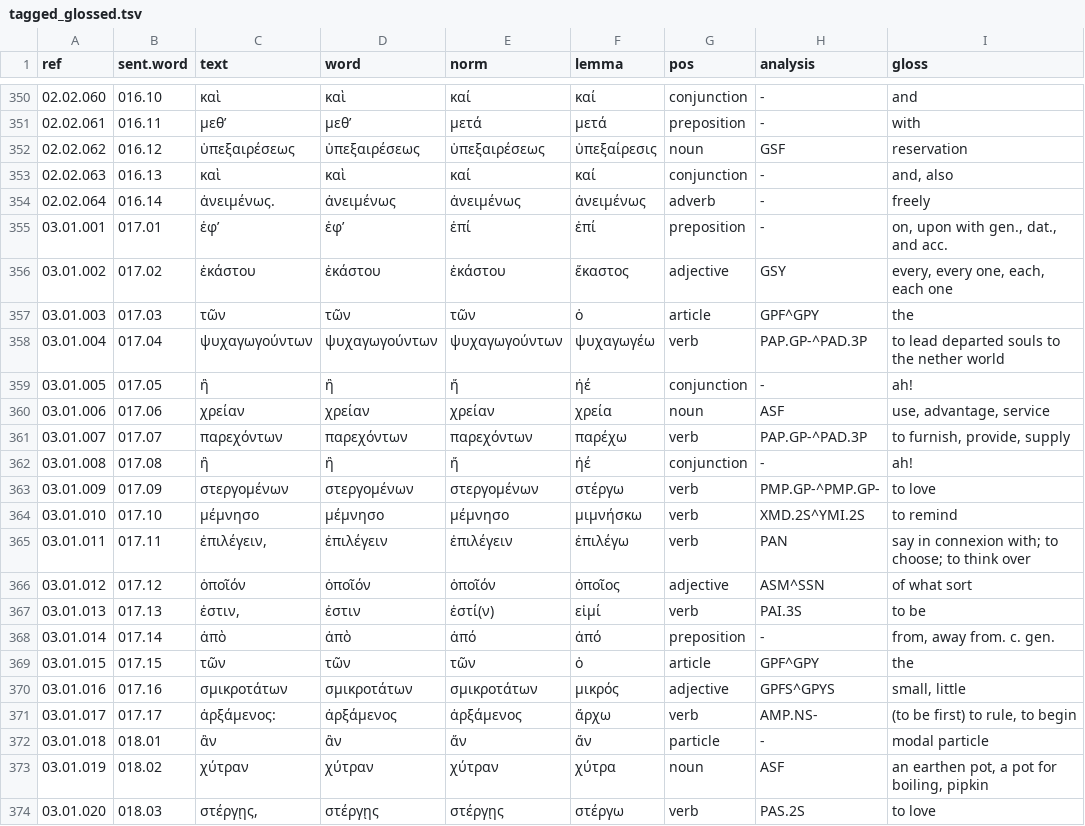
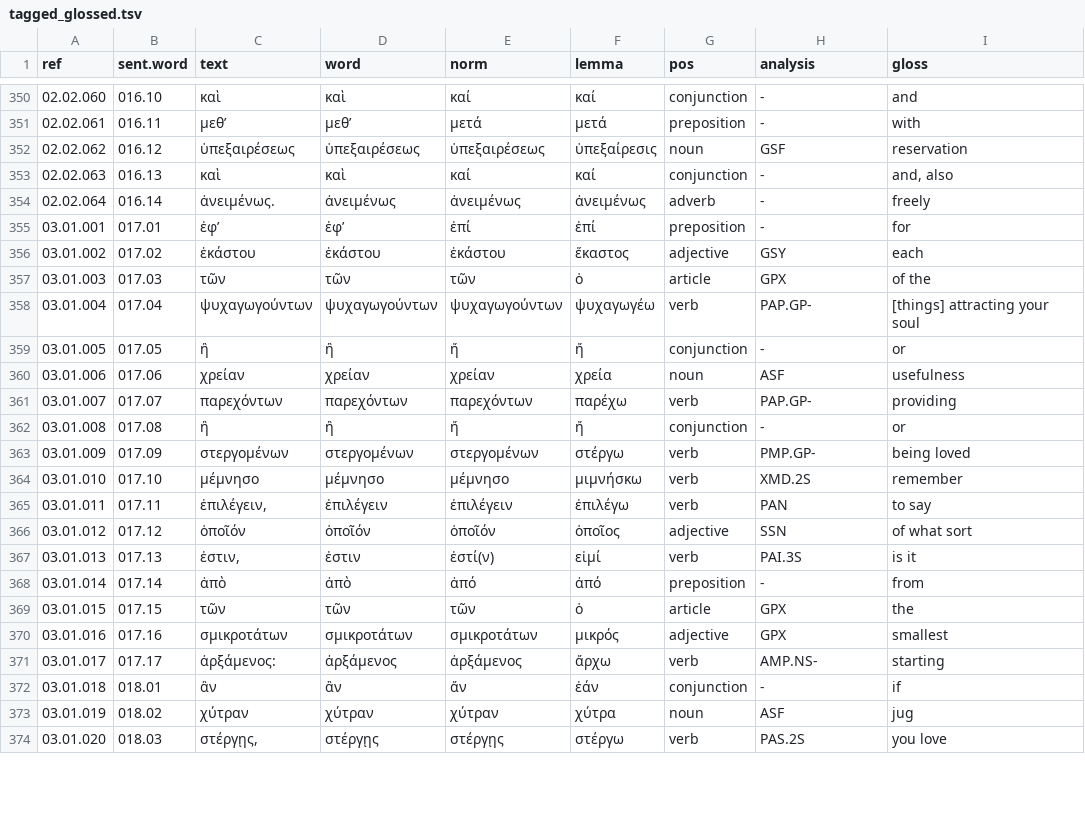
Before and after one commit to jtauber/enchiridion, a TSV file: analysis/tagged_glossed.tsv, drawn as a sheet; only a part is shown, gaps mark what is left out; the diff covers the shown part only.

Commit message:
curated analysis and glosses for Chapter 3

```diff
--- a/analysis/tagged_glossed.tsv
+++ b/analysis/tagged_glossed.tsv
@@ -354,21 +354,21 @@ ref	sent.word	text	word	norm	lemma	pos	analysis	gloss
 02.02.064	016.14	ἀνειμένως.	ἀνειμένως	ἀνειμένως	ἀνειμένως	adverb	-	freely
-03.01.001	017.01	ἐφ’	ἐφ’	ἐπί	ἐπί	preposition	-	on, upon with gen., dat., and acc.
-03.01.002	017.02	ἑκάστου	ἑκάστου	ἑκάστου	ἕκαστος	adjective	GSY	every, every one, each, each one
-03.01.003	017.03	τῶν	τῶν	τῶν	ὁ	article	GPF^GPY	the
-03.01.004	017.04	ψυχαγωγούντων	ψυχαγωγούντων	ψυχαγωγούντων	ψυχαγωγέω	verb	PAP.GP-^PAD.3P	to lead departed souls to the nether world
-03.01.005	017.05	ἢ	ἢ	ἤ	ἠέ	conjunction	-	ah!
-03.01.006	017.06	χρείαν	χρείαν	χρείαν	χρεία	noun	ASF	use, advantage, service
-03.01.007	017.07	παρεχόντων	παρεχόντων	παρεχόντων	παρέχω	verb	PAP.GP-^PAD.3P	to furnish, provide, supply
-03.01.008	017.08	ἢ	ἢ	ἤ	ἠέ	conjunction	-	ah!
-03.01.009	017.09	στεργομένων	στεργομένων	στεργομένων	στέργω	verb	PMP.GP-^PMP.GP-	to love
-03.01.010	017.10	μέμνησο	μέμνησο	μέμνησο	μιμνήσκω	verb	XMD.2S^YMI.2S	to remind
-03.01.011	017.11	ἐπιλέγειν,	ἐπιλέγειν	ἐπιλέγειν	ἐπιλέγω	verb	PAN	say in connexion with; to choose; to think over
-03.01.012	017.12	ὁποῖόν	ὁποῖόν	ὁποῖόν	ὁποῖος	adjective	ASM^SSN	of what sort
-03.01.013	017.13	ἐστιν,	ἐστιν	ἐστί(ν)	εἰμί	verb	PAI.3S	to be
-03.01.014	017.14	ἀπὸ	ἀπὸ	ἀπό	ἀπό	preposition	-	from, away from. c. gen.
-03.01.015	017.15	τῶν	τῶν	τῶν	ὁ	article	GPF^GPY	the
-03.01.016	017.16	σμικροτάτων	σμικροτάτων	σμικροτάτων	μικρός	adjective	GPFS^GPYS	small, little
-03.01.017	017.17	ἀρξάμενος:	ἀρξάμενος	ἀρξάμενος	ἄρχω	verb	AMP.NS-	(to be first) to rule, to begin
-03.01.018	018.01	ἂν	ἂν	ἄν	ἄν	particle	-	modal particle
-03.01.019	018.02	χύτραν	χύτραν	χύτραν	χύτρα	noun	ASF	an earthen pot, a pot for boiling, pipkin
-03.01.020	018.03	στέργῃς,	στέργῃς	στέργῃς	στέργω	verb	PAS.2S	to love
+03.01.001	017.01	ἐφ’	ἐφ’	ἐπί	ἐπί	preposition	-	for
+03.01.002	017.02	ἑκάστου	ἑκάστου	ἑκάστου	ἕκαστος	adjective	GSY	each
+03.01.003	017.03	τῶν	τῶν	τῶν	ὁ	article	GPX	of the
+03.01.004	017.04	ψυχαγωγούντων	ψυχαγωγούντων	ψυχαγωγούντων	ψυχαγωγέω	verb	PAP.GP-	[things] attracting your soul
+03.01.005	017.05	ἢ	ἢ	ἤ	ἤ	conjunction	-	or
+03.01.006	017.06	χρείαν	χρείαν	χρείαν	χρεία	noun	ASF	usefulness
+03.01.007	017.07	παρεχόντων	παρεχόντων	παρεχόντων	παρέχω	verb	PAP.GP-	providing
+03.01.008	017.08	ἢ	ἢ	ἤ	ἤ	conjunction	-	or
+03.01.009	017.09	στεργομένων	στεργομένων	στεργομένων	στέργω	verb	PMP.GP-	being loved
+03.01.010	017.10	μέμνησο	μέμνησο	μέμνησο	μιμνήσκω	verb	XMD.2S	remember
+03.01.011	017.11	ἐπιλέγειν,	ἐπιλέγειν	ἐπιλέγειν	ἐπιλέγω	verb	PAN	to say
+03.01.012	017.12	ὁποῖόν	ὁποῖόν	ὁποῖόν	ὁποῖος	adjective	SSN	of what sort
+03.01.013	017.13	ἐστιν,	ἐστιν	ἐστί(ν)	εἰμί	verb	PAI.3S	is it
+03.01.014	017.14	ἀπὸ	ἀπὸ	ἀπό	ἀπό	preposition	-	from
+03.01.015	017.15	τῶν	τῶν	τῶν	ὁ	article	GPX	the
+03.01.016	017.16	σμικροτάτων	σμικροτάτων	σμικροτάτων	μικρός	adjective	GPX	smallest
+03.01.017	017.17	ἀρξάμενος:	ἀρξάμενος	ἀρξάμενος	ἄρχω	verb	AMP.NS-	starting
+03.01.018	018.01	ἂν	ἂν	ἄν	ἐάν	conjunction	-	if
+03.01.019	018.02	χύτραν	χύτραν	χύτραν	χύτρα	noun	ASF	jug
+03.01.020	018.03	στέργῃς,	στέργῃς	στέργῃς	στέργω	verb	PAS.2S	you love
```
Also changed, not shown: 29 edited cells elsewhere in this file, analysis/tagged.tsv, 7 other files.
